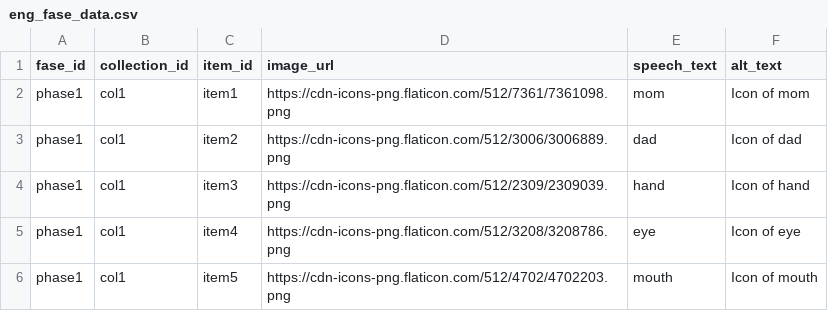
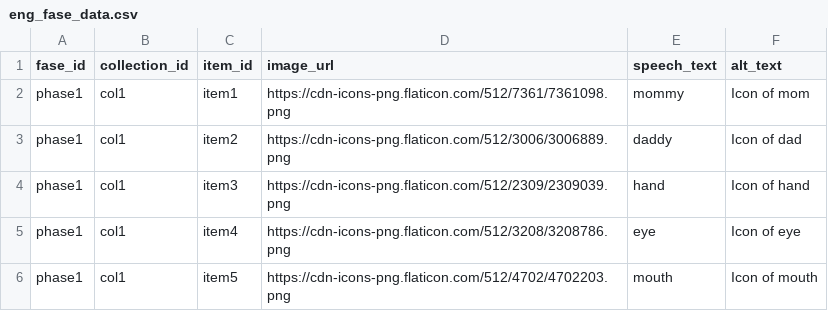
Before and after one commit to AleLoredo/PECS, a CSV file: eng_fase_data.csv, drawn as a sheet; only a part is shown.

```diff
--- a/eng_fase_data.csv
+++ b/eng_fase_data.csv
@@ -1,4 +1,4 @@
 fase_id,collection_id,item_id,image_url,speech_text,alt_text
-phase1,col1,item1,https://cdn-icons-png.flaticon.com/512/7361/7361098.png,mom,Icon of mom
-phase1,col1,item2,https://cdn-icons-png.flaticon.com/512/3006/3006889.png,dad,Icon of dad
+phase1,col1,item1,https://cdn-icons-png.flaticon.com/512/7361/7361098.png,mommy,Icon of mom
+phase1,col1,item2,https://cdn-icons-png.flaticon.com/512/3006/3006889.png,daddy,Icon of dad
 phase1,col1,item3,https://cdn-icons-png.flaticon.com/512/2309/2309039.png,hand,Icon of hand
```
Also changed, not shown: esp_fase_data.csv.
